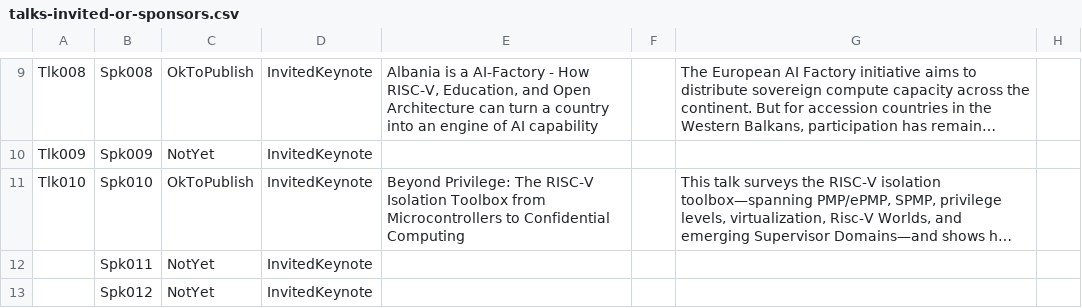
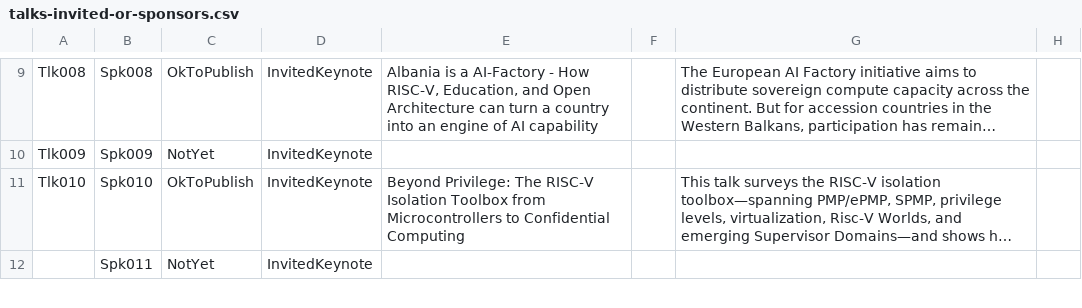
Before and after one commit to riscv-europe/summit-website-development, a CSV file: _data/summit2026/talks-invited-or-sponsors.csv, drawn as a sheet; only a part is shown, gaps mark what is left out; long unchanged cells end in …; removed rows and columns are numbered as before the commit, all else as after; the diff covers the shown part only; the diff names each change by its address in the sheet, - before the commit and + after, or states it on an @@ line.

Commit message:
Fix: update of the invited and sponsors speakers and their talks.

```diff
--- a/_data/summit2026/talks-invited-or-sponsors.csv
+++ b/_data/summit2026/talks-invited-or-sponsors.csv
-row 13:  | Spk012 | NotYet | InvitedKeynote
```
Also changed, not shown: 1 added row and 4 edited cells elsewhere in this file, _data/summit2026/speakers-invited-or-sponsors.csv.
